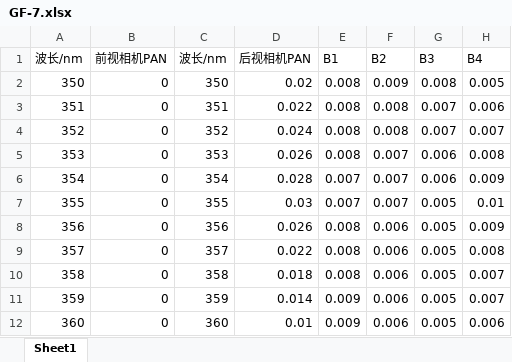
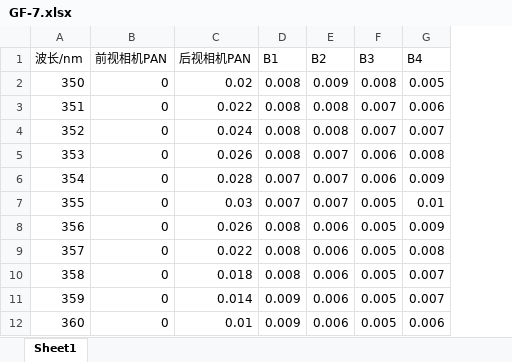
Before and after one commit to Kun999Liu/Site-calibration, an Excel workbook: SpecResponse/GF7/GF-7.xlsx, sheet Sheet1, drawn as a sheet; only a part is shown; values as stored, in another font and other column widths than the file's, no borders; the diff names each change by its address in the sheet, - before the commit and + after, or states it on an @@ line.

```diff
--- a/SpecResponse/GF7/GF-7.xlsx (sheet Sheet1)
+++ b/SpecResponse/GF7/GF-7.xlsx (sheet Sheet1)
-column C (波长/nm), rows 2-12: 350 | 351 | 352 | 353 | 354 | 355 | 356 | 357 | 358 | 359 | 360
```
Also changed, not shown: 1 other file.
